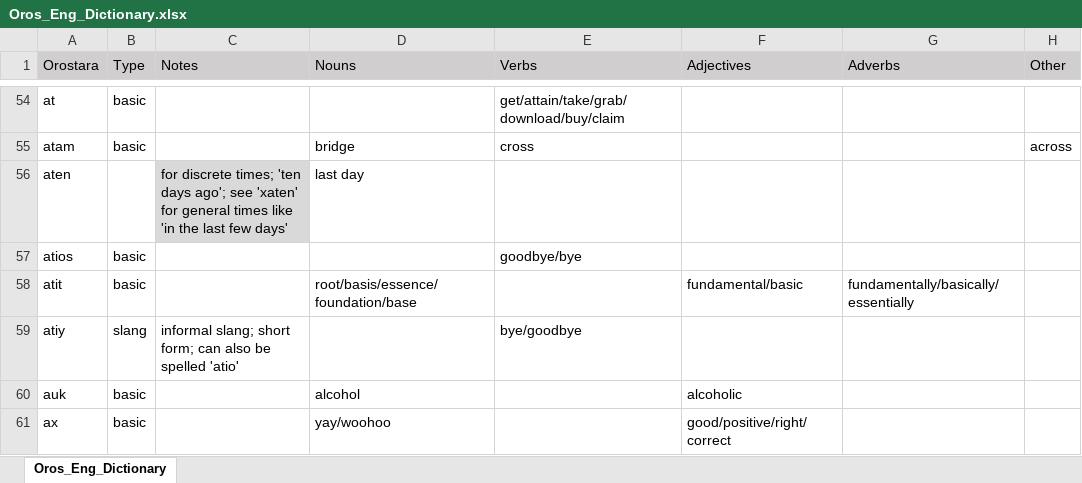
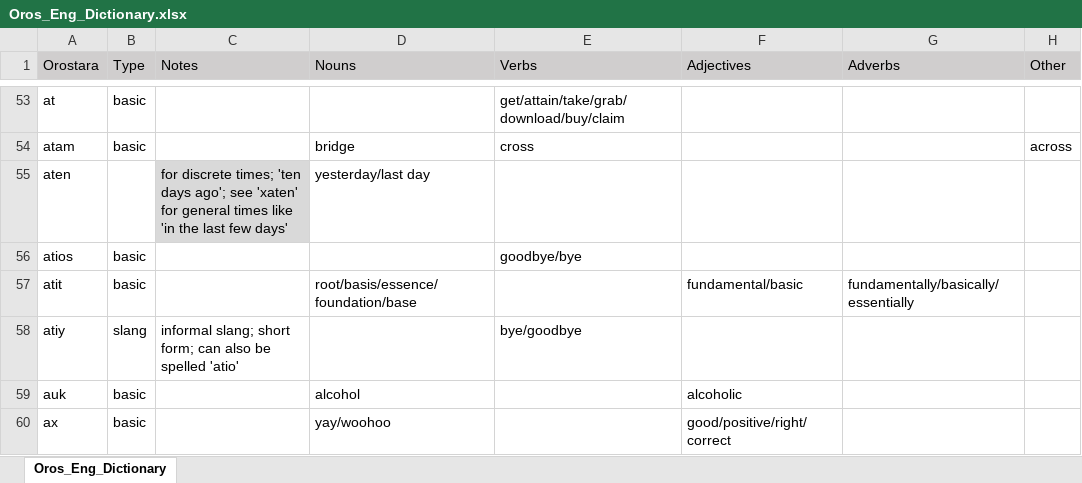
Before and after one commit to brushscape/Orostara-Dictionary, an Excel workbook: files/Oros_Eng_Dictionary.xlsx, sheet Oros_Eng_Dictionary, drawn as a sheet; only a part is shown, gaps mark what is left out; values as stored, in another font and other column widths than the file's, no borders; table styles not drawn; addresses are those after the commit; the diff covers the shown part only; the diff names each change by its address in the sheet, - before the commit and + after, or states it on an @@ line.

```diff
--- a/files/Oros_Eng_Dictionary.xlsx (sheet Oros_Eng_Dictionary)
+++ b/files/Oros_Eng_Dictionary.xlsx (sheet Oros_Eng_Dictionary)
-D55 (Nouns): last day
+D55 (Nouns): yesterday/last day
```
Also changed, not shown: 2 removed rows and 9 edited cells elsewhere in this sheet, 1 other file.
